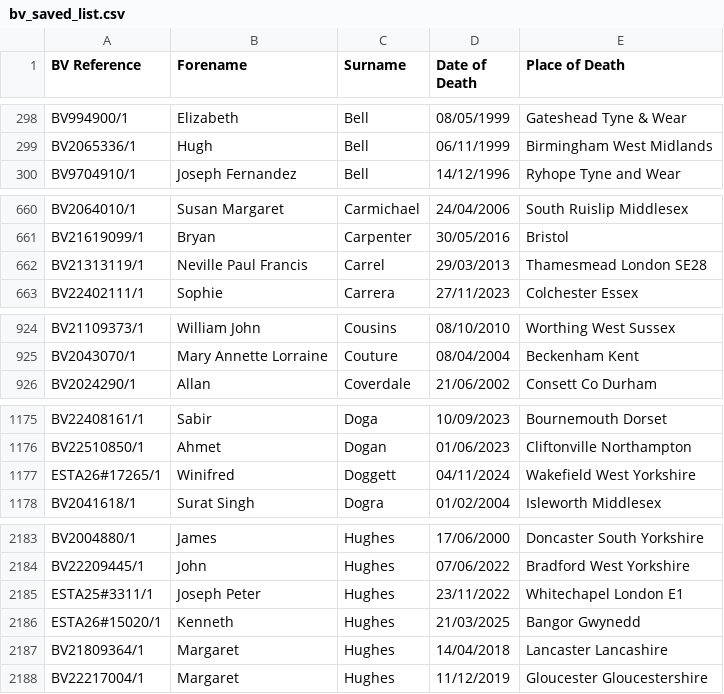
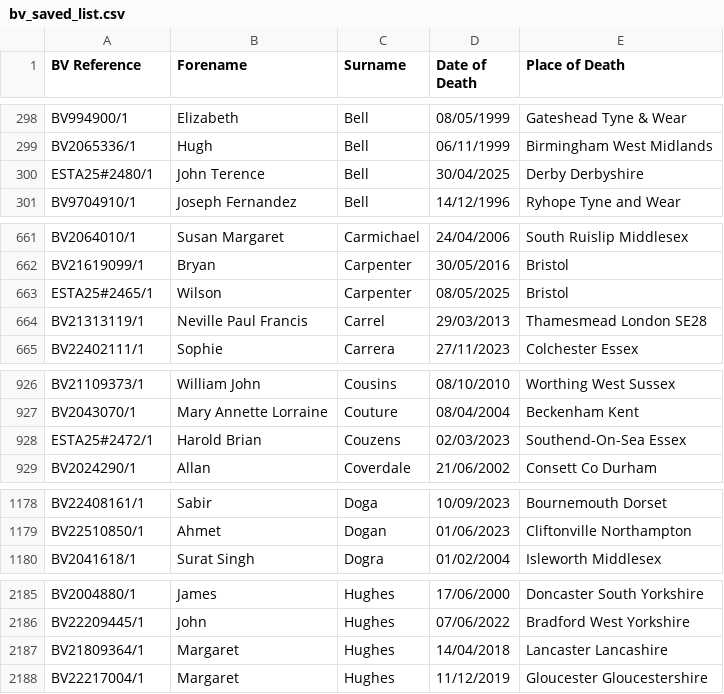
Before and after one commit to FWLPython/bv-moniter, a CSV file: bv_saved_list.csv, drawn as a sheet; only a part is shown, gaps mark what is left out; removed rows and columns are numbered as before the commit, all else as after; the diff covers the shown part only; the diff names each change by its address in the sheet, - before the commit and + after, or states it on an @@ line.

Commit message:
Update BV saved list [skip ci]

```diff
--- a/bv_saved_list.csv
+++ b/bv_saved_list.csv
+row 300: ESTA25#2480/1 | John Terence | Bell | 30/04/2025 | Derby Derbyshire
+row 663: ESTA25#2465/1 | Wilson | Carpenter | 08/05/2025 | Bristol
+row 928: ESTA25#2472/1 | Harold Brian | Couzens | 02/03/2023 | Southend-On-Sea Essex
-row 1177: ESTA26#17265/1 | Winifred | Doggett | 04/11/2024 | Wakefield West Yorkshire
-row 2185: ESTA25#3311/1 | Joseph Peter | Hughes | 23/11/2022 | Whitechapel London E1
-row 2186: ESTA26#15020/1 | Kenneth | Hughes | 21/03/2025 | Bangor Gwynedd
```
Also changed, not shown: 14 added rows and 12 removed rows elsewhere in this file, 1 other file.
